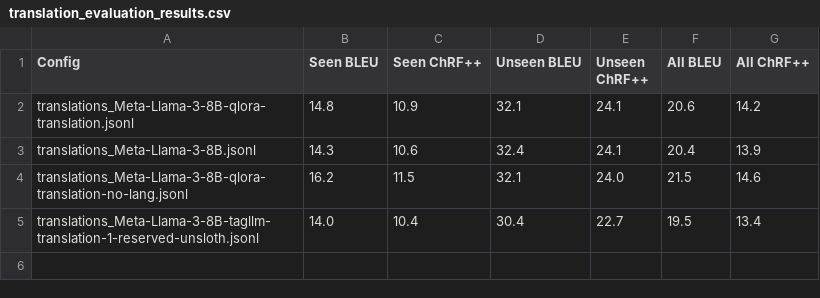
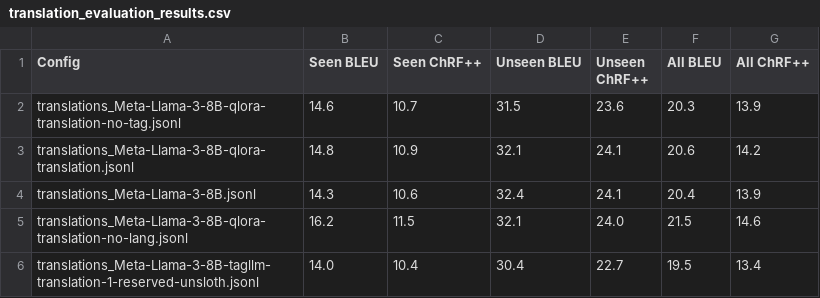
Before and after one commit to AlienKevin/tagllm, a CSV file: translation_evaluation_results.csv, drawn as a sheet; the diff names each change by its address in the sheet, - before the commit and + after, or states it on an @@ line.

Commit message:
Add translation-no-tag results

```diff
--- a/translation_evaluation_results.csv
+++ b/translation_evaluation_results.csv
+row 2: translations_Meta-Llama-3-8B-qlora-translation-no-tag.jsonl | 14.6 | 10.7 | 31.5 | 23.6 | 20.3 | 13.9
```
Also changed, not shown: 2 other files.
